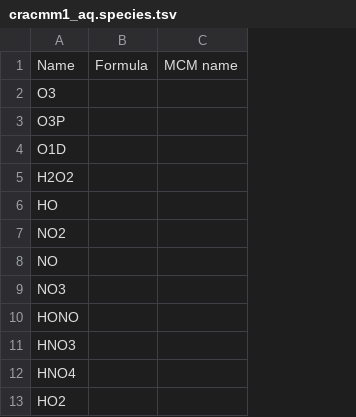
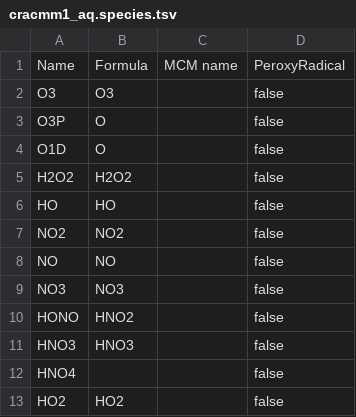
Before and after one commit to GGkatzelis/JUICE, a TSV file: mechanisms/base/CRACMM1_aq/cracmm1_aq.species.tsv, drawn as a sheet; only a part is shown; removed rows and columns are numbered as before the commit, all else as after; the diff names each change by its address in the sheet, - before the commit and + after, or states it on an @@ line.

```diff
--- a/mechanisms/base/CRACMM1_aq/cracmm1_aq.species.tsv
+++ b/mechanisms/base/CRACMM1_aq/cracmm1_aq.species.tsv
-column B, row 1: Formula
+column B, rows 1-13: Formula | O3 | O | O | H2O2 | HO | NO2 | NO | NO3 | HNO2 | HNO3 |  | HO2
+column D, rows 1-13: PeroxyRadical | false | false | false | false | false | false | false | false | false | false | false | false
```
Also changed, not shown: mechanisms/base/CRACMM2/cracmm2.species.tsv, mechanisms/base/RACM2/racm2.species.tsv, 25 other files.
